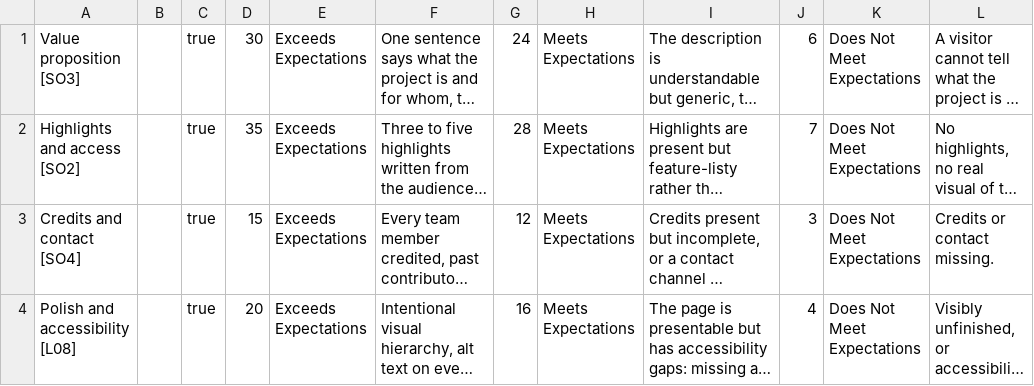
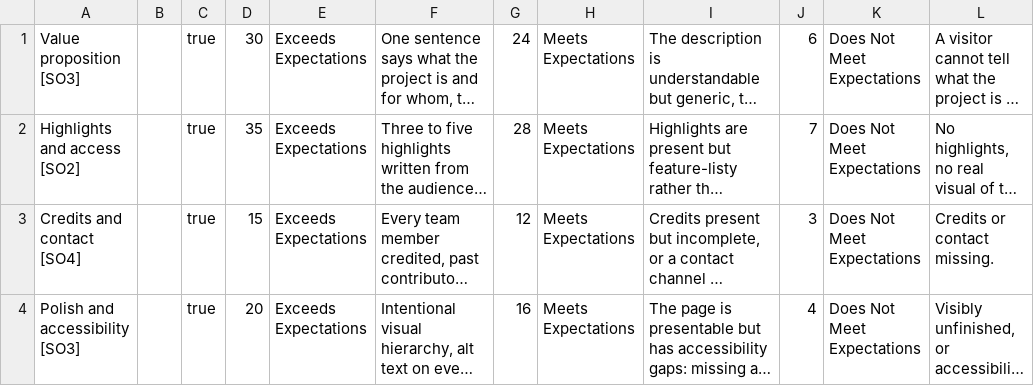
Before and after one commit to adulbrich/cs-capstone-handbook, a TSV file: canvas/assignments/project-landing-page/project-landing-page-rubric-details.tsv, drawn as a sheet; long unchanged cells end in …; the diff names each change by its address in the sheet, - before the commit and + after, or states it on an @@ line.

```diff
--- a/canvas/assignments/project-landing-page/project-landing-page-rubric-details.tsv
+++ b/canvas/assignments/project-landing-page/project-landing-page-rubric-details.tsv
-A4: Polish and accessibility [L08]
+A4: Polish and accessibility [SO3]
```
Also changed, not shown: canvas/assignments/project-retrospective/project-retrospective-rubric-details.tsv, canvas/assignments/rfc/rfc-rubric-details.tsv, 15 other files.
